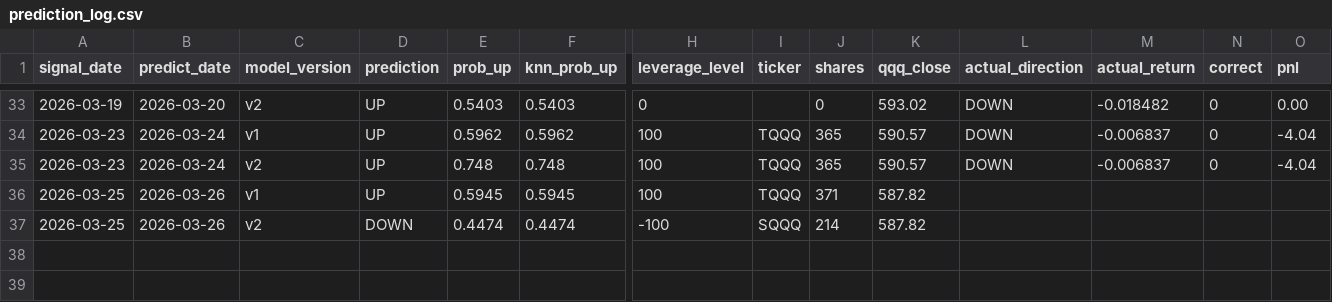
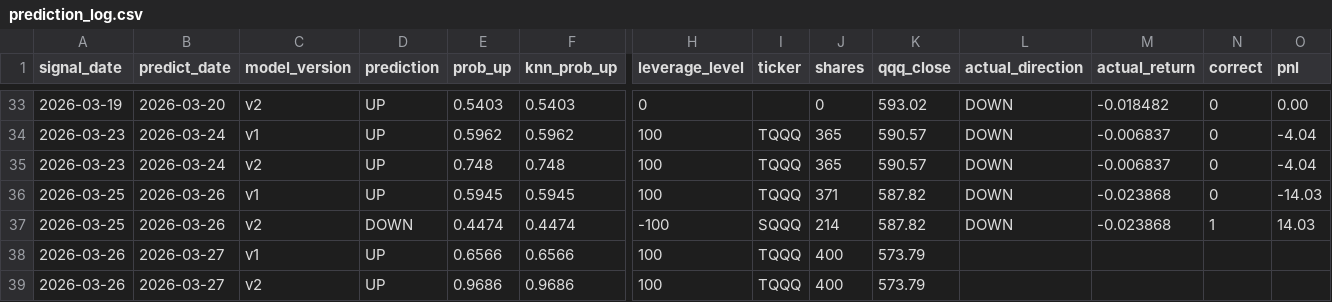
Before and after one commit to ailamma/knn-qqq-trading, a CSV file: signals/prediction_log.csv, drawn as a sheet; only a part is shown, gaps mark what is left out; rows hold the shown columns only; the diff names each change by its address in the sheet, - before the commit and + after, or states it on an @@ line.

```diff
--- a/signals/prediction_log.csv
+++ b/signals/prediction_log.csv
-L36:L37 (actual_direction): (empty)
+L36:L37 (actual_direction): DOWN
-M36:M37 (actual_return): (empty)
+M36:M37 (actual_return): -0.023868
-N36 (correct): (empty)
+N36 (correct): 0
-O36 (pnl): (empty)
+O36 (pnl): -14.03
-N37 (correct): (empty)
+N37 (correct): 1
-O37 (pnl): (empty)
+O37 (pnl): 14.03
+row 38: 2026-03-26 | 2026-03-27 | v1 | UP | 0.6566 | 0.6566 | 100 | TQQQ | 400 | 573.79
+row 39: 2026-03-26 | 2026-03-27 | v2 | UP | 0.9686 | 0.9686 | 100 | TQQQ | 400 | 573.79
```
Also changed, not shown: 2 other files.
